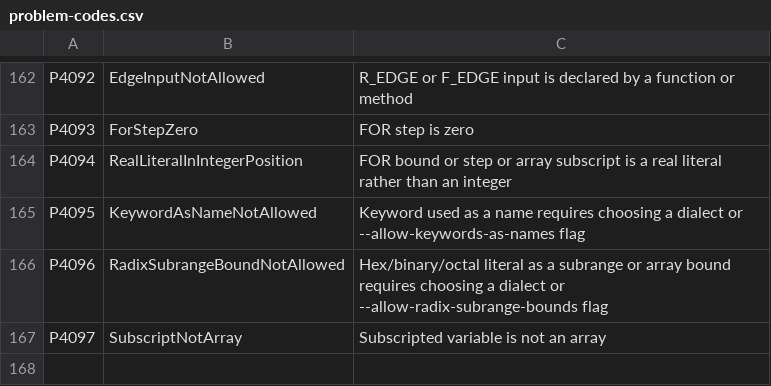
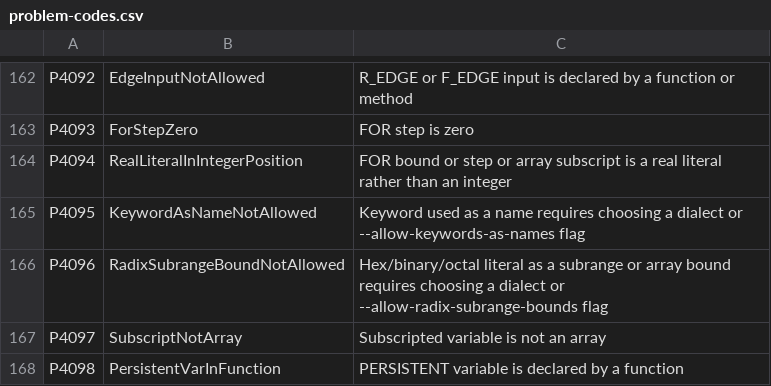
Before and after one commit to ironplc/ironplc, a CSV file: compiler/problems/resources/problem-codes.csv, drawn as a sheet; only a part is shown, gaps mark what is left out.

```diff
--- a/compiler/problems/resources/problem-codes.csv
+++ b/compiler/problems/resources/problem-codes.csv
@@ -167 +167,2 @@ P4096,RadixSubrangeBoundNotAllowed,Hex/binary/octal literal as a subrange or arr
 P4097,SubscriptNotArray,Subscripted variable is not an array
+P4098,PersistentVarInFunction,PERSISTENT variable is declared by a function
```
Also changed, not shown: 22 other files.
